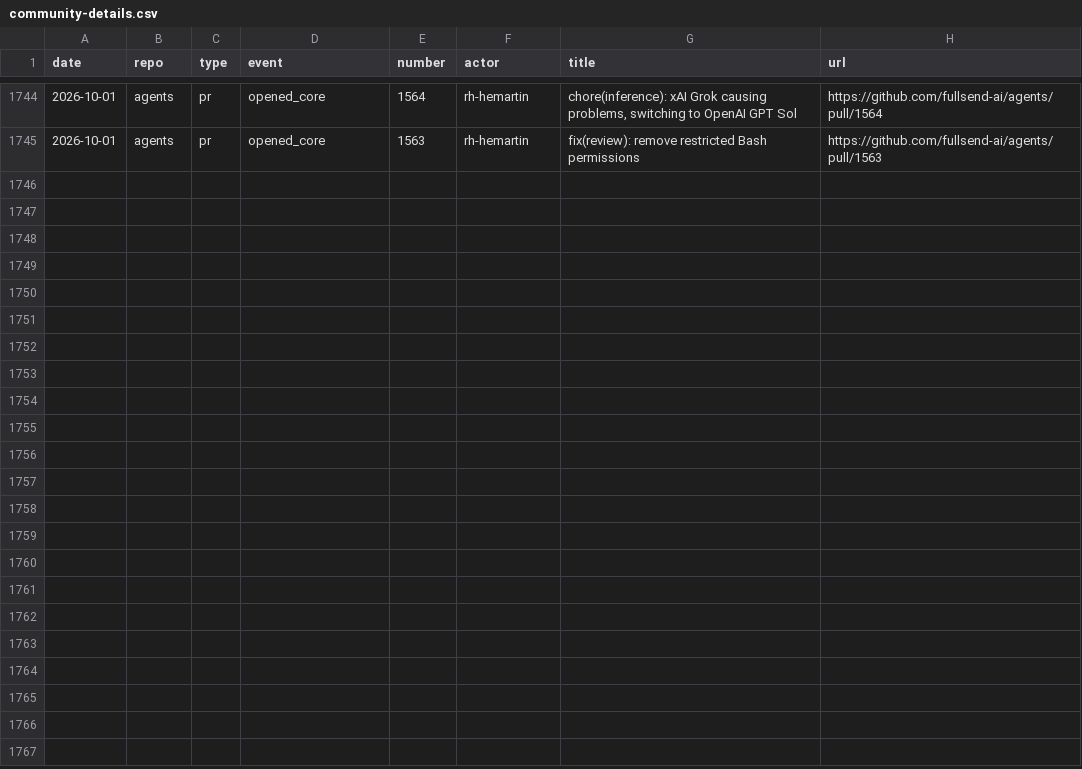
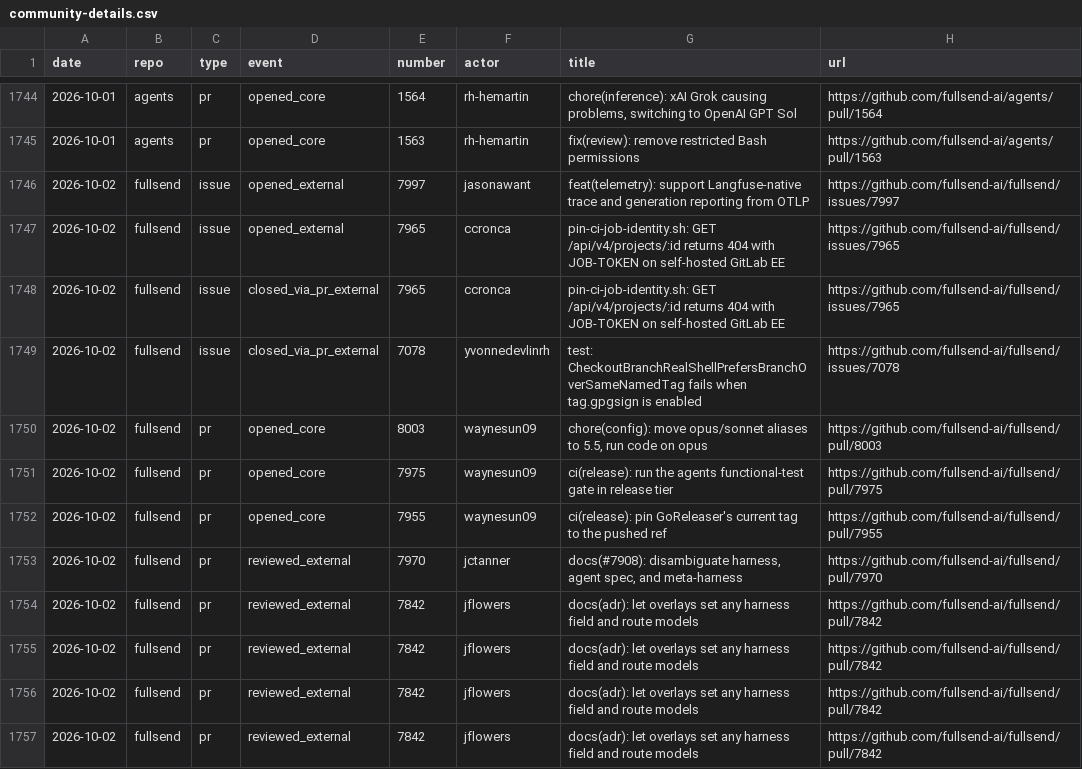
Before and after one commit to fullsend-ai/metrics, a CSV file: docs/community-details.csv, drawn as a sheet; only a part is shown, gaps mark what is left out; the diff covers the shown part only.

```diff
--- a/docs/community-details.csv
+++ b/docs/community-details.csv
@@ -1745 +1745,13 @@ date,repo,type,event,number,actor,title,url
 2026-10-01,agents,pr,opened_core,1563,rh-hemartin,"fix(review): remove restricted Bash permissions",https://github.com/fullsend-ai/agents/pull/1563
+2026-10-02,fullsend,issue,opened_external,7997,jasonawant,"feat(telemetry): support Langfuse-native trace and generation reporting from OTLP",https://github.com/fullsend-ai/fullsend/issues/7997
+2026-10-02,fullsend,issue,opened_external,7965,ccronca,"pin-ci-job-identity.sh: GET /api/v4/projects/:id returns 404 with JOB-TOKEN on self-hosted GitLab EE",https://github.com/fullsend-ai/fullsend/issues/7965
+2026-10-02,fullsend,issue,closed_via_pr_external,7965,ccronca,"pin-ci-job-identity.sh: GET /api/v4/projects/:id returns 404 with JOB-TOKEN on self-hosted GitLab EE",https://github.com/fullsend-ai/fullsend/issues/7965
+2026-10-02,fullsend,issue,closed_via_pr_external,7078,yvonnedevlinrh,"test: CheckoutBranchRealShellPrefersBranchOverSameNamedTag fails when tag.gpgsign is enabled",https://github.com/fullsend-ai/fullsend/issues/7078
+2026-10-02,fullsend,pr,opened_core,8003,waynesun09,"chore(config): move opus/sonnet aliases to 5.5, run code on opus",https://github.com/fullsend-ai/fullsend/pull/8003
+2026-10-02,fullsend,pr,opened_core,7975,waynesun09,"ci(release): run the agents functional-test gate in release tier",https://github.com/fullsend-ai/fullsend/pull/7975
+2026-10-02,fullsend,pr,opened_core,7955,waynesun09,"ci(release): pin GoReleaser's current tag to the pushed ref",https://github.com/fullsend-ai/fullsend/pull/7955
+2026-10-02,fullsend,pr,reviewed_external,7970,jctanner,"docs(#7908): disambiguate harness, agent spec, and meta-harness",https://github.com/fullsend-ai/fullsend/pull/7970
+2026-10-02,fullsend,pr,reviewed_external,7842,jflowers,"docs(adr): let overlays set any harness field and route models",https://github.com/fullsend-ai/fullsend/pull/7842
+2026-10-02,fullsend,pr,reviewed_external,7842,jflowers,"docs(adr): let overlays set any harness field and route models",https://github.com/fullsend-ai/fullsend/pull/7842
+2026-10-02,fullsend,pr,reviewed_external,7842,jflowers,"docs(adr): let overlays set any harness field and route models",https://github.com/fullsend-ai/fullsend/pull/7842
+2026-10-02,fullsend,pr,reviewed_external,7842,jflowers,"docs(adr): let overlays set any harness field and route models",https://github.com/fullsend-ai/fullsend/pull/7842
```
Also changed, not shown: 11 added rows elsewhere in this file, docs/community.csv, docs/metrics.csv, 6 other files.
